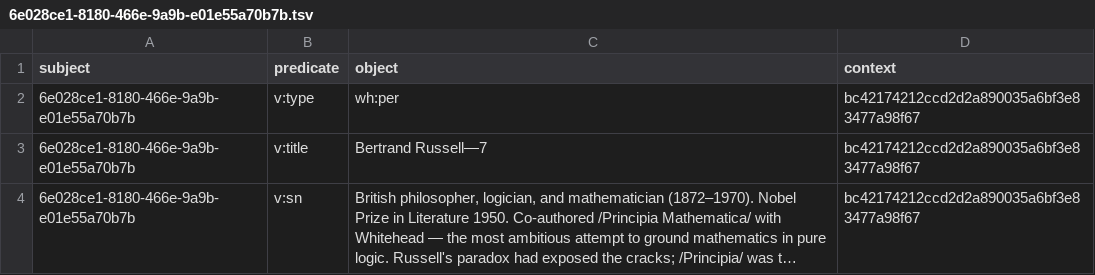
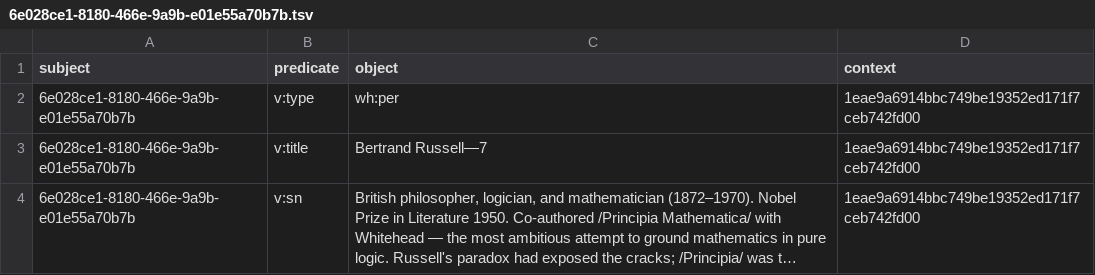
Before and after one commit to chenla/hoard, a TSV file: examples/solvay-1927/.hord/overlays/strata/quads/6e02/6e028ce1-8180-466e-9a9b-e01e55a70b7b.tsv, drawn as a sheet; long unchanged cells end in …; the diff names each change by its address in the sheet, - before the commit and + after, or states it on an @@ line.

```diff
--- a/examples/solvay-1927/.hord/overlays/strata/quads/6e02/6e028ce1-8180-466e-9a9b-e01e55a70b7b.tsv
+++ b/examples/solvay-1927/.hord/overlays/strata/quads/6e02/6e028ce1-8180-466e-9a9b-e01e55a70b7b.tsv
-D2:D4 (context): bc42174212ccd2d2a890035a6bf3e83477a98f67
+D2:D4 (context): 1eae9a6914bbc749be19352ed171f7ceb742fd00
```
Also changed, not shown: examples/solvay-1927/.hord/overlays/strata/quads/096c/096cf6e7-e3cb-42a8-9c2d-c58574b7e8e7.tsv, examples/solvay-1927/.hord/overlays/strata/quads/3b2d/3b2d0751-be40-4d96-8fa6-98c919882d42.tsv, 26 other files.
